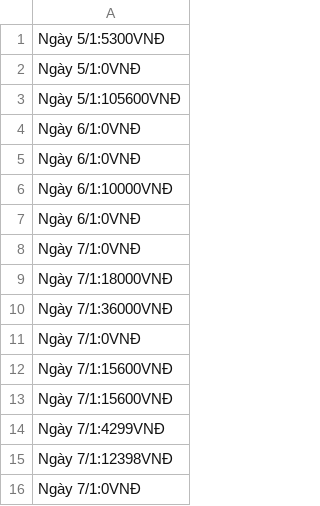
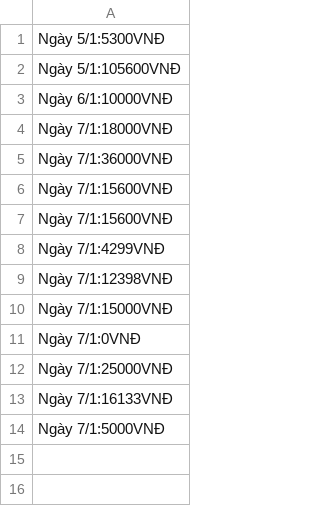
Before and after one commit to hongnamz1211/CaseStudy2, a CSV file: out/production/CaseStudy2/File/turnOver.csv, drawn as a sheet.

```diff
--- a/out/production/CaseStudy2/File/turnOver.csv
+++ b/out/production/CaseStudy2/File/turnOver.csv
@@ -1,12 +1,6 @@
 Ngày 5/1:5300VNĐ
-Ngày 5/1:0VNĐ
 Ngày 5/1:105600VNĐ
-Ngày 6/1:0VNĐ
-Ngày 6/1:0VNĐ
 Ngày 6/1:10000VNĐ
-Ngày 6/1:0VNĐ
-Ngày 7/1:0VNĐ
 Ngày 7/1:18000VNĐ
 Ngày 7/1:36000VNĐ
-Ngày 7/1:0VNĐ
 Ngày 7/1:15600VNĐ
@@ -15,2 +9,6 @@ Ngày 7/1:4299VNĐ
 Ngày 7/1:12398VNĐ
+Ngày 7/1:15000VNĐ
 Ngày 7/1:0VNĐ
+Ngày 7/1:25000VNĐ
+Ngày 7/1:16133VNĐ
+Ngày 7/1:5000VNĐ
```
Also changed, not shown: src/File/turnOver.csv, 26 other files.
